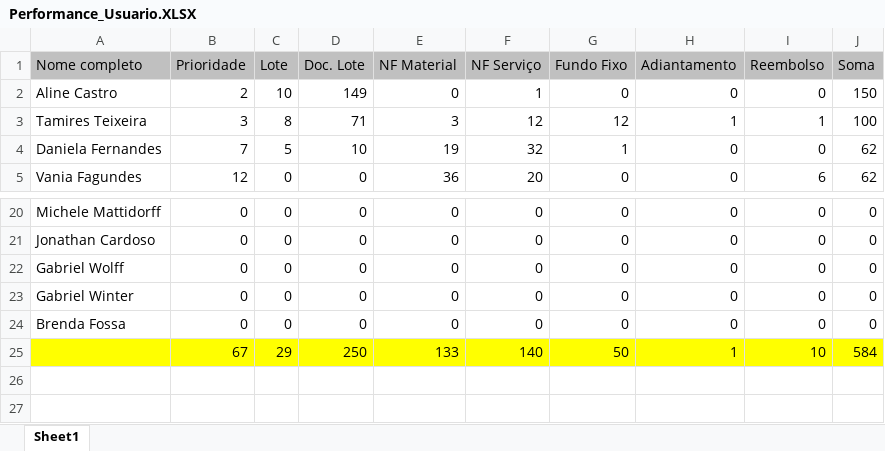
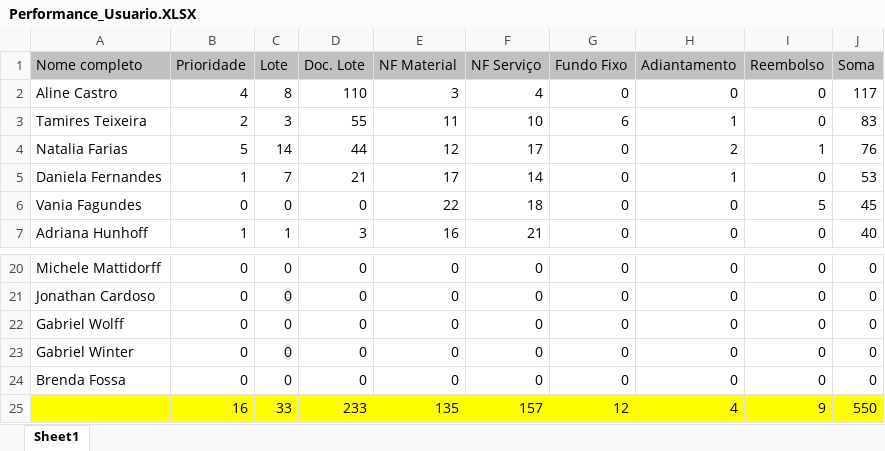
Before and after one commit to MetaInnovationCenter/SICREDI_PerfUser_1, an Excel workbook: datatables/Performance_Usuario.XLSX, sheet Sheet1, drawn as a sheet; only a part is shown, gaps mark what is left out; values as stored, in another font and other column widths than the file's, no borders; removed rows and columns are numbered as before the commit, all else as after; the diff covers the shown part only; the diff names each change by its address in the sheet, - before the commit and + after, or states it on an @@ line.

```diff
--- a/datatables/Performance_Usuario.XLSX (sheet Sheet1)
+++ b/datatables/Performance_Usuario.XLSX (sheet Sheet1)
-B2 (Prioridade): 2
+B2 (Prioridade): 4
-C2 (Lote): 10
+C2 (Lote): 8
-D2 (Doc. Lote): 149
+D2 (Doc. Lote): 110
-E2 (NF Material): 0
+E2 (NF Material): 3
-F2 (NF Serviço): 1
+F2 (NF Serviço): 4
-J2 (Soma): 150
+J2 (Soma): 117
-B3 (Prioridade): 3
+B3 (Prioridade): 2
-C3 (Lote): 8
+C3 (Lote): 3
-D3 (Doc. Lote): 71
+D3 (Doc. Lote): 55
-E3 (NF Material): 3
+E3 (NF Material): 11
-F3 (NF Serviço): 12
+F3 (NF Serviço): 10
-G3 (Fundo Fixo): 12
+G3 (Fundo Fixo): 6
-I3 (Reembolso): 1
+I3 (Reembolso): 0
-J3 (Soma): 100
+J3 (Soma): 83
+row 4: Natalia Farias | 5 | 14 | 44 | 12 | 17 | 0 | 2 | 1 | 76
-B5 (Prioridade): 7
+B5 (Prioridade): 1
-C5 (Lote): 5
+C5 (Lote): 7
-D5 (Doc. Lote): 10
+D5 (Doc. Lote): 21
-E5 (NF Material): 19
+E5 (NF Material): 17
-F5 (NF Serviço): 32
+F5 (NF Serviço): 14
-G5 (Fundo Fixo): 1
+G5 (Fundo Fixo): 0
-H5 (Adiantamento): 0
+H5 (Adiantamento): 1
-J5 (Soma): 62
+J5 (Soma): 53
-B6 (Prioridade): 12
+B6 (Prioridade): 0
-E6 (NF Material): 36
+E6 (NF Material): 22
-F6 (NF Serviço): 20
+F6 (NF Serviço): 18
-I6 (Reembolso): 6
+I6 (Reembolso): 5
-J6 (Soma): 62
+J6 (Soma): 45
+row 7: Adriana Hunhoff | 1 | 1 | 3 | 16 | 21 | 0 | 0 | 0 | 40
-row 25:  | 67 | 29 | 250 | 133 | 140 | 50 | 1 | 10 | 584
+row 25:  | 16 | 33 | 233 | 135 | 157 | 12 | 4 | 9 | 550
```
Also changed, not shown: 3 added rows, 5 removed rows and 19 edited cells elsewhere in this sheet, Perfomance_Usuario.XLSX, 11 other files.
